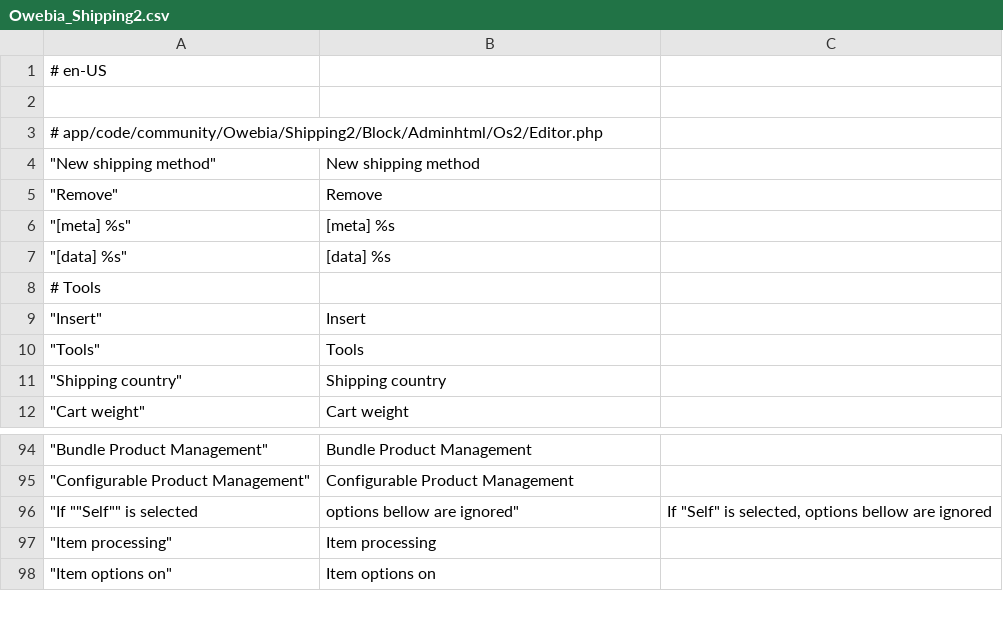
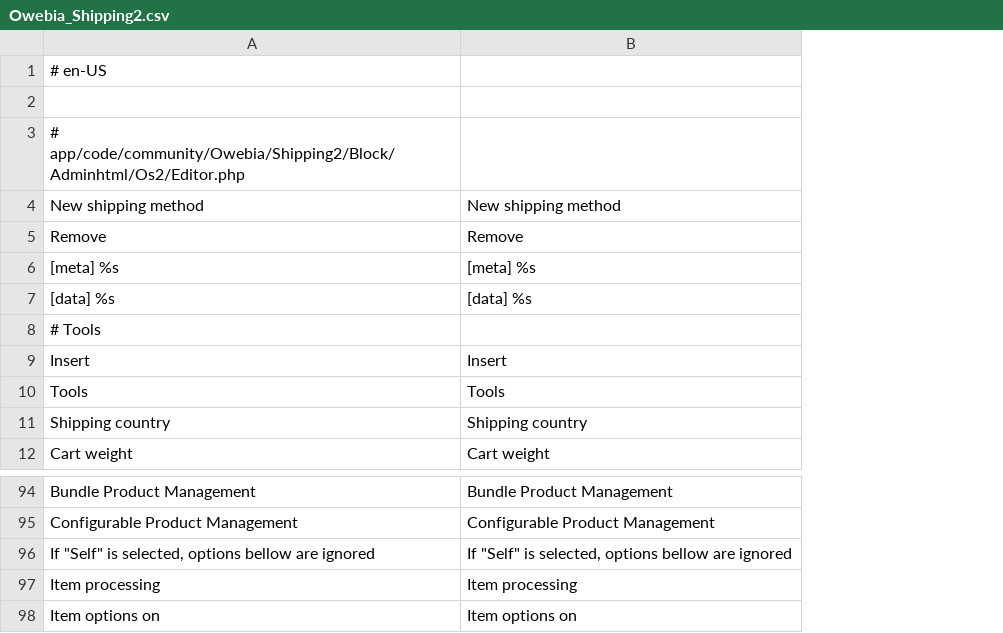
Before and after one commit to owebia/magento1-module-advanced-shipping, a CSV file: app/locale/en_US/Owebia_Shipping2.csv, drawn as a sheet; only a part is shown, gaps mark what is left out; removed rows and columns are numbered as before the commit, all else as after; the diff names each change by its address in the sheet, - before the commit and + after, or states it on an @@ line.

```diff
--- a/app/locale/en_US/Owebia_Shipping2.csv
+++ b/app/locale/en_US/Owebia_Shipping2.csv
-column A, rows 1-12: # en-US |  | # app/code/community/Owebia/Shipping2/Block/Adminhtml/Os2/Editor.php | "New shipping method" | "Remove" | "[meta] %s" | "[data] %s" | # Tools | "Insert" | "Tools" | "Shipping country" | "Cart weight"; rows 94-98: "Bundle Product Management" | "Configurable Product Management" | "If ""Self"" is selected | "Item processing" | "Item options on"
+column A, rows 1-12: # en-US |  | # app/code/community/Owebia/Shipping2/Block/Adminhtml/Os2/Editor.php | New shipping method | Remove | [meta] %s | [data] %s | # Tools | Insert | Tools | Shipping country | Cart weight; rows 94-98: Bundle Product Management | Configurable Product Management | If "Self" is selected, options bellow are ignored | Item processing | Item options on
-column C, row 96: If "Self" is selected, options bellow are ignored
-B96: options bellow are ignored"
+B96: If "Self" is selected, options bellow are ignored
```
Also changed, not shown: app/locale/fr_FR/Owebia_Shipping2.csv, 47 other files.
